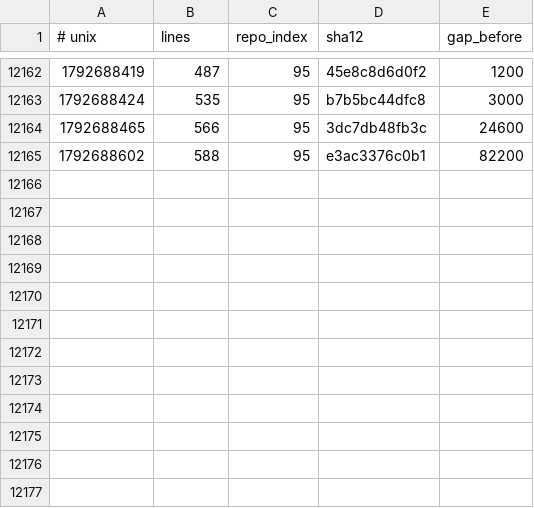
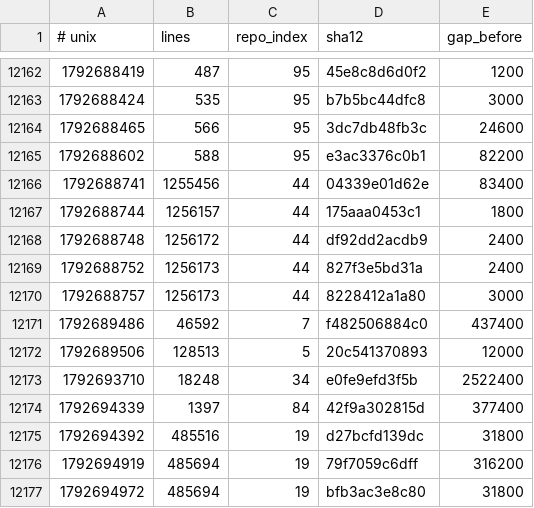
Before and after one commit to Ventusltd/kuiper-belt, a TSV file: cosmos/wafer.tsv, drawn as a sheet; only a part is shown, gaps mark what is left out; the diff names each change by its address in the sheet, - before the commit and + after, or states it on an @@ line.

```diff
--- a/cosmos/wafer.tsv
+++ b/cosmos/wafer.tsv
+row 12166: 1792688741 | 1255456 | 44 | 04339e01d62e | 83400
+row 12167: 1792688744 | 1256157 | 44 | 175aaa0453c1 | 1800
+row 12168: 1792688748 | 1256172 | 44 | df92dd2acdb9 | 2400
+row 12169: 1792688752 | 1256173 | 44 | 827f3e5bd31a | 2400
+row 12170: 1792688757 | 1256173 | 44 | 8228412a1a80 | 3000
+row 12171: 1792689486 | 46592 | 7 | f482506884c0 | 437400
+row 12172: 1792689506 | 128513 | 5 | 20c541370893 | 12000
+row 12173: 1792693710 | 18248 | 34 | e0fe9efd3f5b | 2522400
+row 12174: 1792694339 | 1397 | 84 | 42f9a302815d | 377400
+row 12175: 1792694392 | 485516 | 19 | d27bcfd139dc | 31800
+row 12176: 1792694919 | 485694 | 19 | 79f7059c6dff | 316200
+row 12177: 1792694972 | 485694 | 19 | bfb3ac3e8c80 | 31800
```
Also changed, not shown: cosmos/pulse.tsv, cosmos/repos.tsv, 2 other files.
